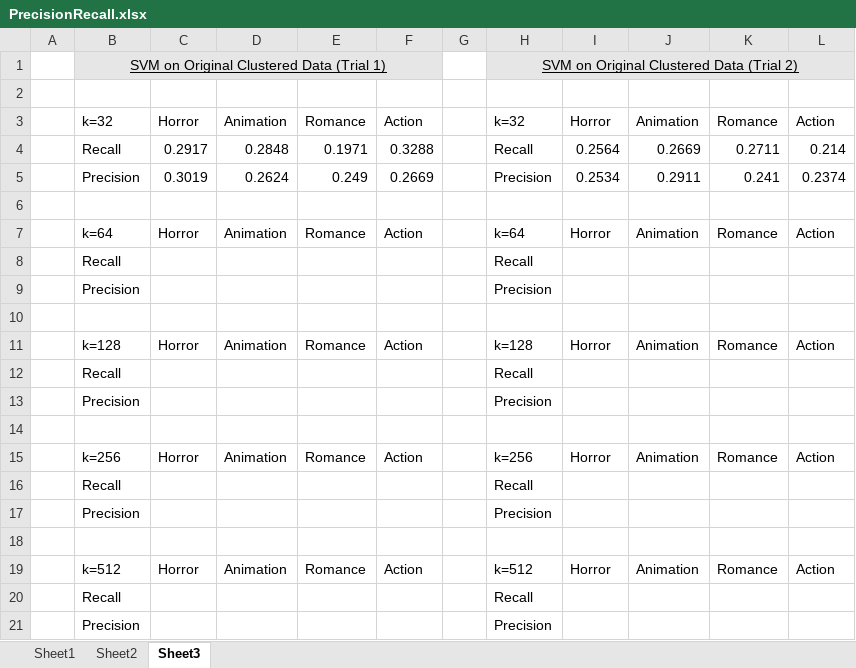
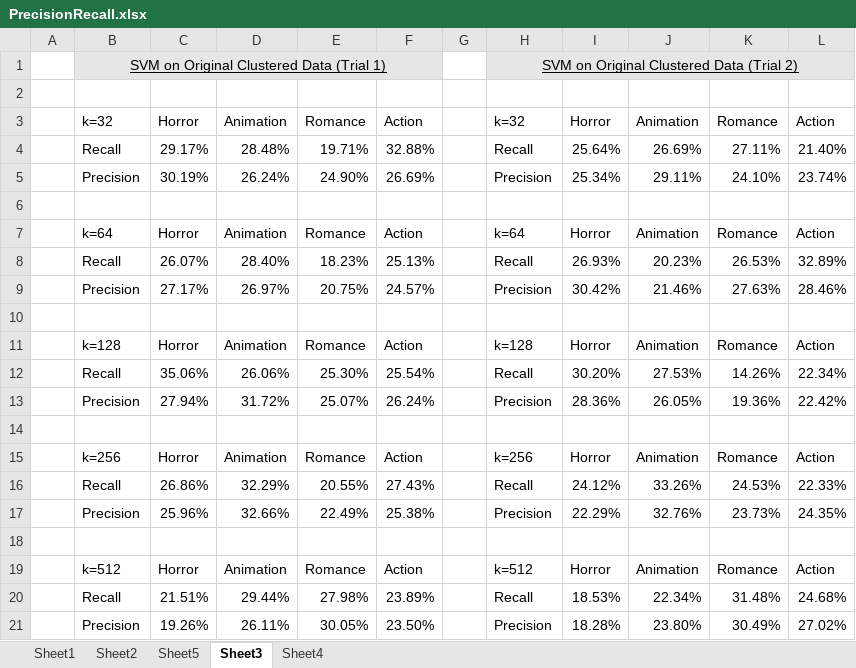
Before and after one commit to ethanyishchan/filmcolorvectors, an Excel workbook: PrecisionRecall.xlsx, sheet Sheet3, drawn as a sheet; values as stored, in another font and other column widths than the file's, no borders; removed rows and columns are numbered as before the commit, all else as after; the diff names each change by its address in the sheet, - before the commit and + after, or states it on an @@ line.

```diff
--- a/PrecisionRecall.xlsx (sheet Sheet3)
+++ b/PrecisionRecall.xlsx (sheet Sheet3)
+sheet tab: Sheet5
+sheet tab: Sheet4
-row 4:  | Recall | 0.2917 | 0.2848 | 0.1971 | 0.3288 |  | Recall | 0.2564 | 0.2669 | 0.2711 | 0.214
-row 5:  | Precision | 0.3019 | 0.2624 | 0.249 | 0.2669 |  | Precision | 0.2534 | 0.2911 | 0.241 | 0.2374
+row 4:  | Recall | 29.17% | 28.48% | 19.71% | 32.88% |  | Recall | 25.64% | 26.69% | 27.11% | 21.40%
+row 5:  | Precision | 30.19% | 26.24% | 24.90% | 26.69% |  | Precision | 25.34% | 29.11% | 24.10% | 23.74%
-row 8:  | Recall |  |  |  |  |  | Recall
-row 9:  | Precision |  |  |  |  |  | Precision
+row 8:  | Recall | 26.07% | 28.40% | 18.23% | 25.13% |  | Recall | 26.93% | 20.23% | 26.53% | 32.89%
+row 9:  | Precision | 27.17% | 26.97% | 20.75% | 24.57% |  | Precision | 30.42% | 21.46% | 27.63% | 28.46%
-row 12:  | Recall |  |  |  |  |  | Recall
-row 13:  | Precision |  |  |  |  |  | Precision
+row 12:  | Recall | 35.06% | 26.06% | 25.30% | 25.54% |  | Recall | 30.20% | 27.53% | 14.26% | 22.34%
+row 13:  | Precision | 27.94% | 31.72% | 25.07% | 26.24% |  | Precision | 28.36% | 26.05% | 19.36% | 22.42%
-row 16:  | Recall |  |  |  |  |  | Recall
-row 17:  | Precision |  |  |  |  |  | Precision
+row 16:  | Recall | 26.86% | 32.29% | 20.55% | 27.43% |  | Recall | 24.12% | 33.26% | 24.53% | 22.33%
+row 17:  | Precision | 25.96% | 32.66% | 22.49% | 25.38% |  | Precision | 22.29% | 32.76% | 23.73% | 24.35%
-row 20:  | Recall |  |  |  |  |  | Recall
-row 21:  | Precision |  |  |  |  |  | Precision
+row 20:  | Recall | 21.51% | 29.44% | 27.98% | 23.89% |  | Recall | 18.53% | 22.34% | 31.48% | 24.68%
+row 21:  | Precision | 19.26% | 26.11% | 30.05% | 23.50% |  | Precision | 18.28% | 23.80% | 30.49% | 27.02%
```
Also changed, not shown: sheet Sheet1, sheet Sheet2, 39 other files.
